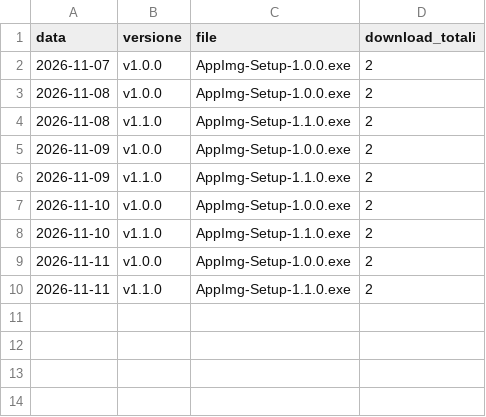
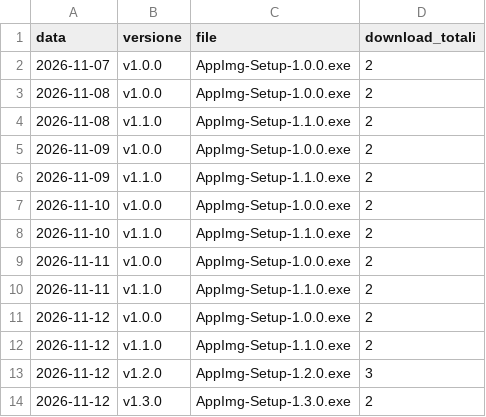
Before and after one commit to corbolma/CorbolImg, a CSV file: downloads.csv, drawn as a sheet; the diff names each change by its address in the sheet, - before the commit and + after, or states it on an @@ line.

```diff
--- a/downloads.csv
+++ b/downloads.csv
+row 11: 2026-11-12 | v1.0.0 | AppImg-Setup-1.0.0.exe | 2
+row 12: 2026-11-12 | v1.1.0 | AppImg-Setup-1.1.0.exe | 2
+row 13: 2026-11-12 | v1.2.0 | AppImg-Setup-1.2.0.exe | 3
+row 14: 2026-11-12 | v1.3.0 | AppImg-Setup-1.3.0.exe | 2
```
Also changed, not shown: 2 other files.
